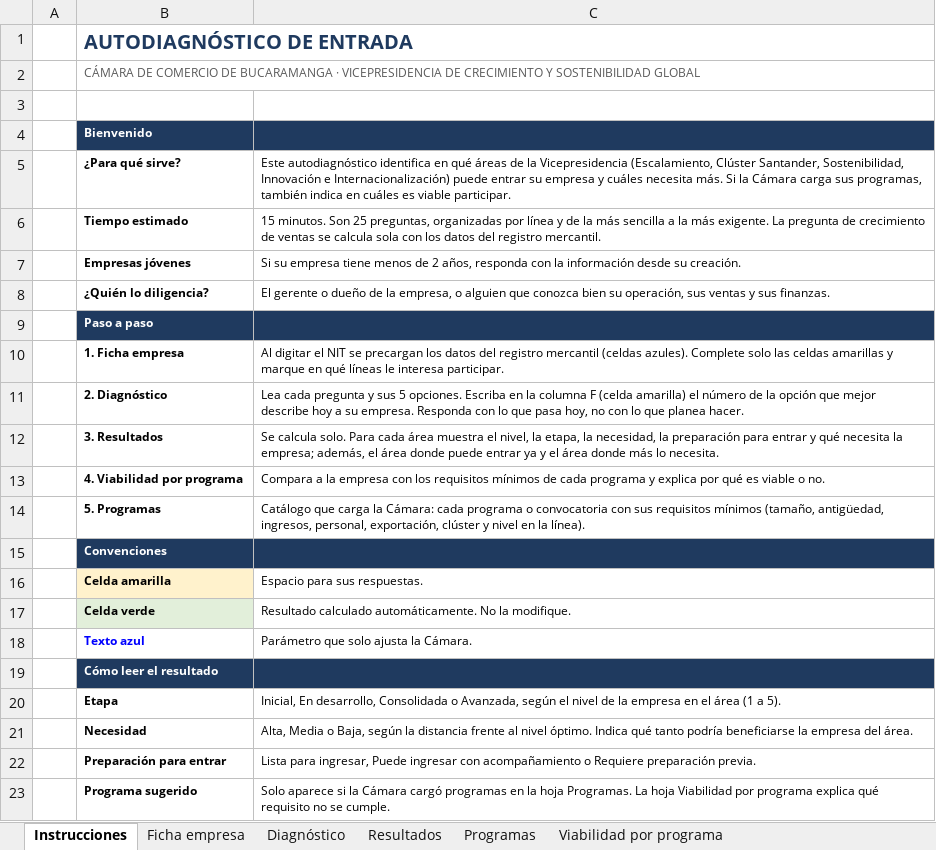
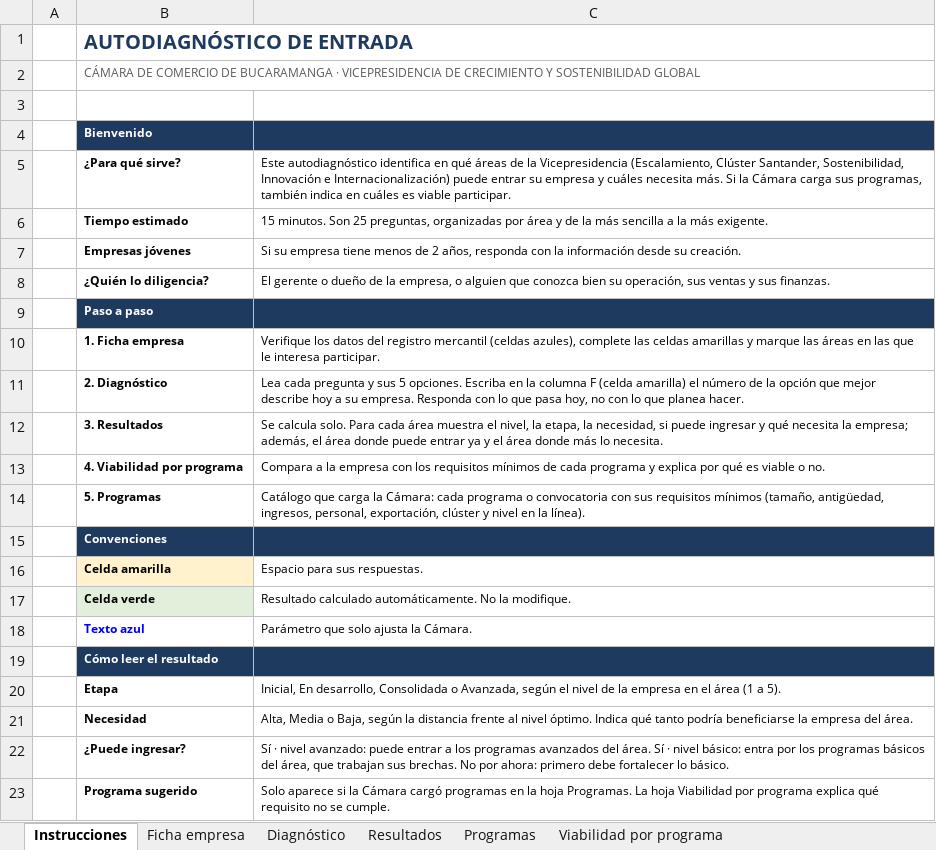
Before and after one commit to SCALAIG/autodiagnostico-ccb-bucaramanga, an Excel workbook: Autodiagnostico de Entrada CCB VP Crecimiento BORRADOR.xlsx, sheet Instrucciones, drawn as a sheet; values as stored, in another font and other column widths than the file's, no borders; removed rows and columns are numbered as before the commit, all else as after; the diff names each change by its address in the sheet, - before the commit and + after, or states it on an @@ line.

Commit message:
Versión para la Cámara: simulación interactiva y resultados por área

```diff
--- a/Autodiagnostico de Entrada CCB VP Crecimiento BORRADOR.xlsx (sheet Instrucciones)
+++ b/Autodiagnostico de Entrada CCB VP Crecimiento BORRADOR.xlsx (sheet Instrucciones)
-C6: …organizadas por línea y de la más sencilla a la más exigente. La pregunta de crecimiento de ventas se calcula sola con los datos del registro mercantil.
+C6: …organizadas por área y de la más sencilla a la más exigente.
-C10: Al digitar el NIT se precargan los datos del registro mercantil (celdas azules). Complete solo las celdas amarillas y marque en qué líneas le interesa…
+C10: Verifique los datos del registro mercantil (celdas azules), complete las celdas amarillas y marque las áreas en las que le interesa…
-C12: …la necesidad, la preparación para entrar y qué…
+C12: …la necesidad, si puede ingresar y qué…
-row 22:  | Preparación para entrar | Lista para ingresar, Puede ingresar con acompañamiento o Requiere preparación previa.
+row 22:  | ¿Puede ingresar? | Sí · nivel avanzado: puede entrar a los programas avanzados del área. Sí · nivel básico: entra por los programas básicos del área, que trabajan sus brechas. No por ahora: primero debe fortalecer lo básico.
```
Also changed, not shown: sheet Ficha empresa, sheet Diagnóstico, sheet Resultados, sheet Programas, formulas that keep their value, 2 other files.
